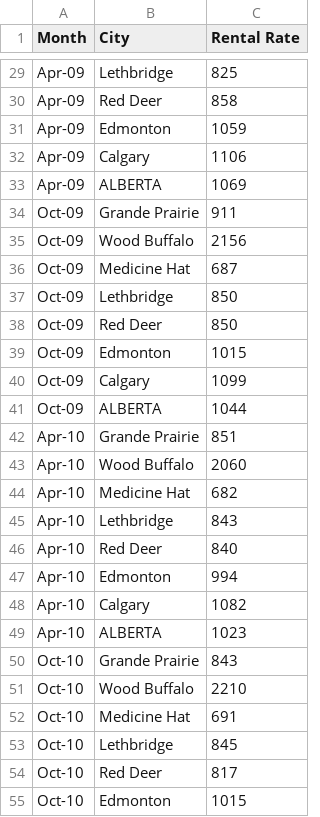
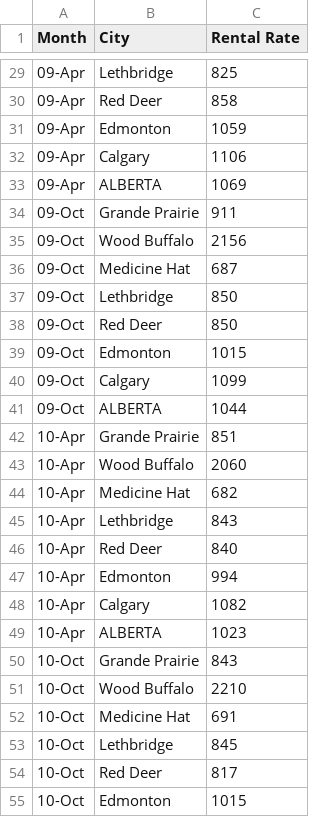
Before and after one commit to KaroAntonio/CityCompare, a TSV file: trendData.tsv, drawn as a sheet; only a part is shown, gaps mark what is left out; the diff covers the shown part only; the diff names each change by its address in the sheet, - before the commit and + after, or states it on an @@ line.

```diff
--- a/trendData.tsv
+++ b/trendData.tsv
-A29:A33 (Month): Apr-09
+A29:A33 (Month): 09-Apr
-A34:A41 (Month): Oct-09
+A34:A41 (Month): 09-Oct
-A42:A49 (Month): Apr-10
+A42:A49 (Month): 10-Apr
-A50:A55 (Month): Oct-10
+A50:A55 (Month): 10-Oct
```
Also changed, not shown: 85 edited cells elsewhere in this file, 1 other file.
